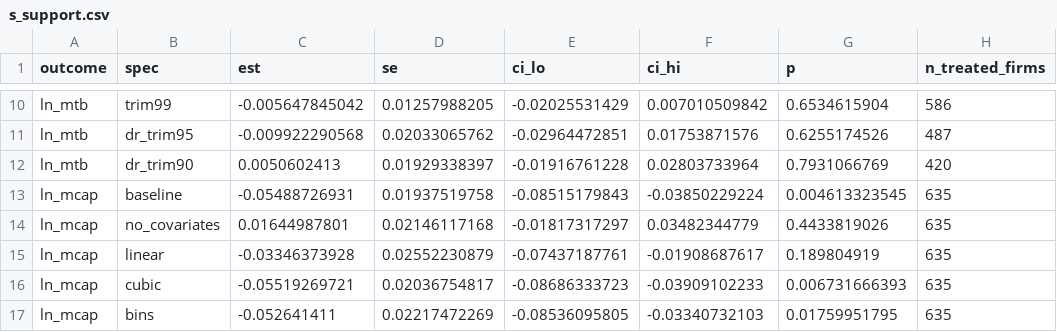
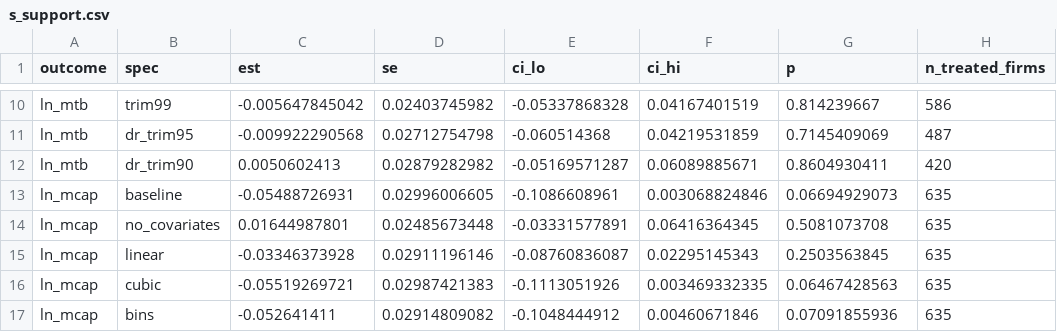
Before and after one commit to trungcandygit/BAI_VALUATION, a CSV file: SAJE_292892_revision/project_R/outputs/s_support.csv, drawn as a sheet; only a part is shown, gaps mark what is left out; the diff covers the shown part only; the diff names each change by its address in the sheet, - before the commit and + after, or states it on an @@ line.

```diff
--- a/SAJE_292892_revision/project_R/outputs/s_support.csv
+++ b/SAJE_292892_revision/project_R/outputs/s_support.csv
-D10 (se): 0.01257988205
+D10 (se): 0.02403745982
-E10 (ci_lo): -0.02025531429
+E10 (ci_lo): -0.05337868328
-F10 (ci_hi): 0.007010509842
+F10 (ci_hi): 0.04167401519
-G10 (p): 0.6534615904
+G10 (p): 0.814239667
-D11 (se): 0.02033065762
+D11 (se): 0.02712754798
-E11 (ci_lo): -0.02964472851
+E11 (ci_lo): -0.060514368
-F11 (ci_hi): 0.01753871576
+F11 (ci_hi): 0.04219531859
-G11 (p): 0.6255174526
+G11 (p): 0.7145409069
-D12 (se): 0.01929338397
+D12 (se): 0.02879282982
-E12 (ci_lo): -0.01916761228
+E12 (ci_lo): -0.05169571287
-F12 (ci_hi): 0.02803733964
+F12 (ci_hi): 0.06089885671
-G12 (p): 0.7931066769
+G12 (p): 0.8604930411
-D13 (se): 0.01937519758
+D13 (se): 0.02996006605
-E13 (ci_lo): -0.08515179843
+E13 (ci_lo): -0.1086608961
-F13 (ci_hi): -0.03850229224
+F13 (ci_hi): 0.003068824846
-G13 (p): 0.004613323545
+G13 (p): 0.06694929073
-D14 (se): 0.02146117168
+D14 (se): 0.02485673448
-E14 (ci_lo): -0.01817317297
+E14 (ci_lo): -0.03331577891
-F14 (ci_hi): 0.03482344779
+F14 (ci_hi): 0.06416364345
-G14 (p): 0.4433819026
+G14 (p): 0.5081073708
-D15 (se): 0.02552230879
+D15 (se): 0.02911196146
-E15 (ci_lo): -0.07437187761
+E15 (ci_lo): -0.08760836087
-F15 (ci_hi): -0.01908687617
+F15 (ci_hi): 0.02295145343
-G15 (p): 0.189804919
+G15 (p): 0.2503563845
-D16 (se): 0.02036754817
+D16 (se): 0.02987421383
-E16 (ci_lo): -0.08686333723
+E16 (ci_lo): -0.1113051926
-F16 (ci_hi): -0.03909102233
+F16 (ci_hi): 0.003469332335
-G16 (p): 0.006731666393
+G16 (p): 0.06467428563
-D17 (se): 0.02217472269
+D17 (se): 0.02914809082
-E17 (ci_lo): -0.08536095805
+E17 (ci_lo): -0.1048444912
-F17 (ci_hi): -0.03340732103
+F17 (ci_hi): 0.00460671846
-G17 (p): 0.01759951795
+G17 (p): 0.07091855936
```
Also changed, not shown: 56 edited cells elsewhere in this file, SAJE_292892_revision/project_R/outputs/numbers_saje.csv, SAJE_292892_revision/project_R/outputs/s_flag_summary.csv, 43 other files.
